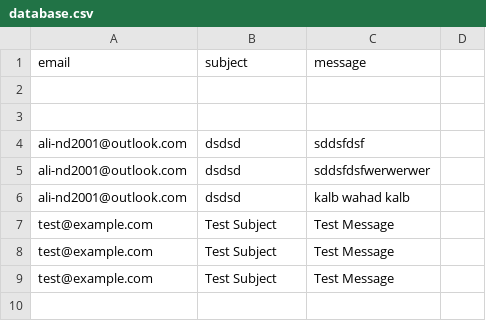
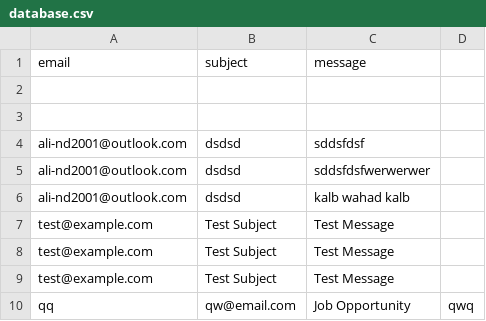
Before and after one commit to Alinoureddine1/portfo, a CSV file: database.csv, drawn as a sheet.

```diff
--- a/database.csv
+++ b/database.csv
@@ -9 +9,2 @@ test@example.com,Test Subject,Test Message
 test@example.com,Test Subject,Test Message
+qq,qw@email.com,Job Opportunity,qwq
```
Also changed, not shown: 3 other files.
